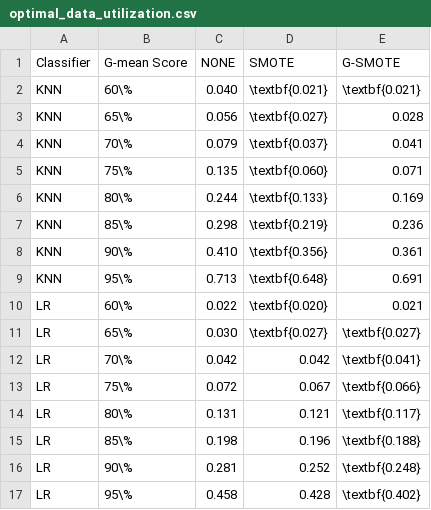
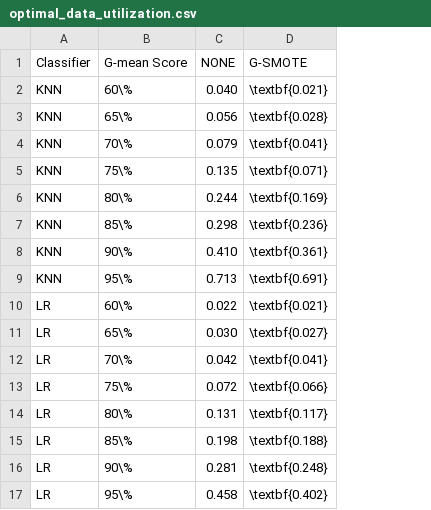
Before and after one commit to joaopfonseca/ml-research, a CSV file: publications/al-generator/analysis/optimal_data_utilization.csv, drawn as a sheet; only a part is shown; removed rows and columns are numbered as before the commit, all else as after; the diff names each change by its address in the sheet, - before the commit and + after, or states it on an @@ line.

```diff
--- a/publications/al-generator/analysis/optimal_data_utilization.csv
+++ b/publications/al-generator/analysis/optimal_data_utilization.csv
-column D (SMOTE), rows 2-17: \textbf{0.021} | \textbf{0.027} | \textbf{0.037} | \textbf{0.060} | \textbf{0.133} | \textbf{0.219} | \textbf{0.356} | \textbf{0.648} | \textbf{0.020} | \textbf{0.027} | 0.042 | 0.067 | 0.121 | 0.196 | 0.252 | 0.428
-D3 (G-SMOTE): 0.028
+D3 (G-SMOTE): \textbf{0.028}
-D4 (G-SMOTE): 0.041
+D4 (G-SMOTE): \textbf{0.041}
-D5 (G-SMOTE): 0.071
+D5 (G-SMOTE): \textbf{0.071}
-D6 (G-SMOTE): 0.169
+D6 (G-SMOTE): \textbf{0.169}
-D7 (G-SMOTE): 0.236
+D7 (G-SMOTE): \textbf{0.236}
-D8 (G-SMOTE): 0.361
+D8 (G-SMOTE): \textbf{0.361}
-D9 (G-SMOTE): 0.691
+D9 (G-SMOTE): \textbf{0.691}
-D10 (G-SMOTE): 0.021
+D10 (G-SMOTE): \textbf{0.021}
```
Also changed, not shown: publications/al-generator/analysis/optimal_mean_std_scores.csv, publications/al-generator/analysis/wide_optimal_aulc.csv, 9 other files.
